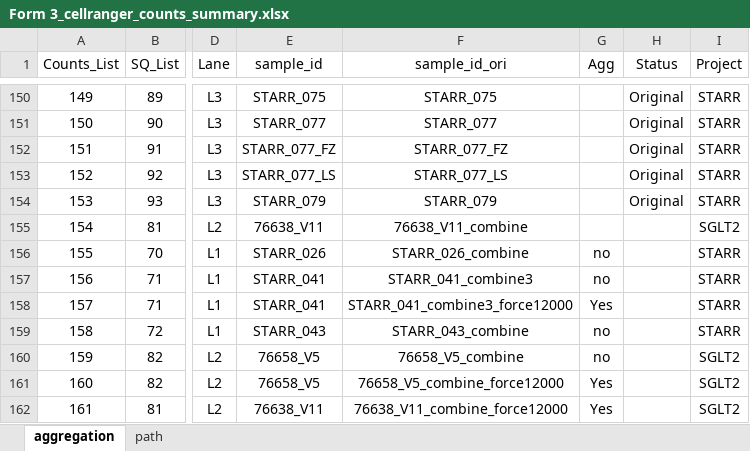
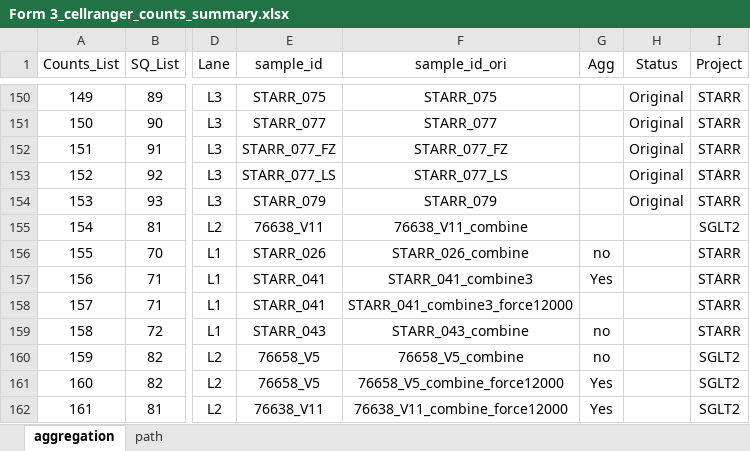
Before and after one commit to dnarna909/UTHSC_cellranger_codes_files, an Excel workbook: ExperimentSummaryFiles/Form 3_cellranger_counts_summary.xlsx, sheet aggregation, drawn as a sheet; only a part is shown, gaps mark what is left out; values as stored, in another font and other column widths than the file's, no borders; charts and pictures not drawn; the diff covers the shown part only; the diff names each change by its address in the sheet, - before the commit and + after, or states it on an @@ line.

```diff
--- a/ExperimentSummaryFiles/Form 3_cellranger_counts_summary.xlsx (sheet aggregation)
+++ b/ExperimentSummaryFiles/Form 3_cellranger_counts_summary.xlsx (sheet aggregation)
-G157 (Agg): no
+G157 (Agg): Yes
-G158 (Agg): Yes
+G158 (Agg): (empty)
```
Also changed, not shown: 7 added rows and 24 edited cells elsewhere in this sheet, 15 other files.
